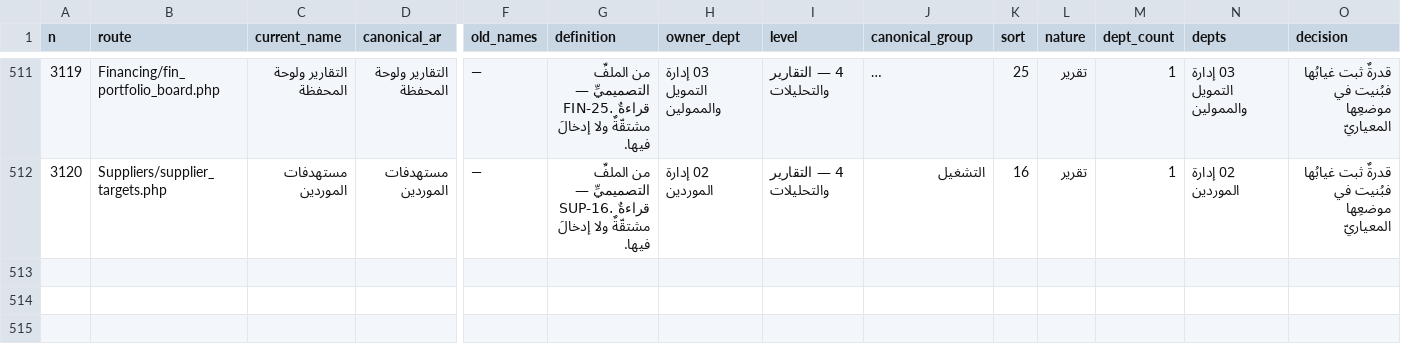
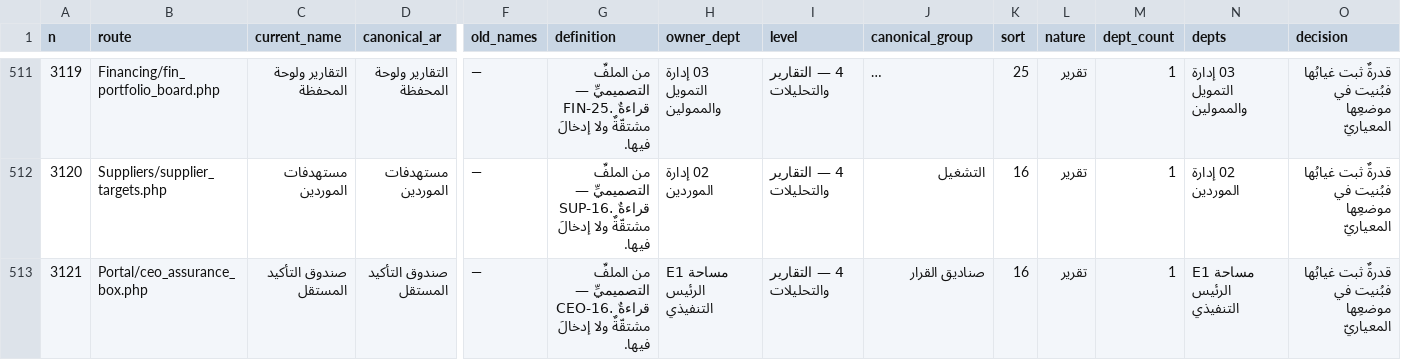
Before and after one commit to mohamed-sd/ems, a CSV file: docs/uxui_matrix_20260818.csv, drawn as a sheet; only a part is shown, gaps mark what is left out; long unchanged cells end in …; rows hold the shown columns only; the diff names each change by its address in the sheet, - before the commit and + after, or states it on an @@ line.

```diff
--- a/docs/uxui_matrix_20260818.csv
+++ b/docs/uxui_matrix_20260818.csv
+row 513: 3121 | Portal/ceo_assurance_box.php | صندوق التأكيد المستقل | صندوق التأكيد المستقل | — | من الملفِّ التصميميِّ — CEO-16. قراءةٌ مشتقّةٌ ولا إدخالَ فيها. | E1 مساحة الرئيس التنفيذي | 4 — التقارير والتحليلات | صناديق القرار | 16 | تقرير | 1 | E1 مساحة الرئيس التنفيذي | قدرةٌ ثبت غيابُها فبُنيت في موضعِها المعياريّ
```
Also changed, not shown: 1 other file.
